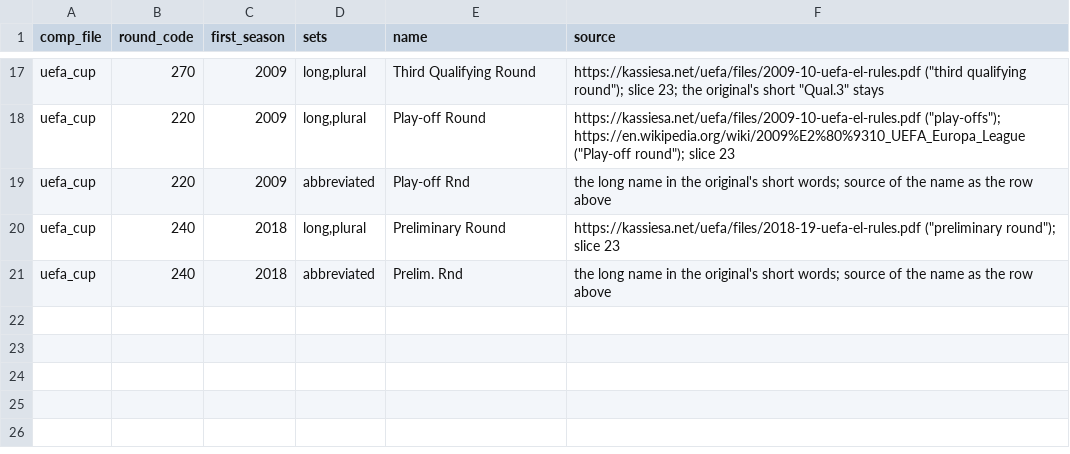
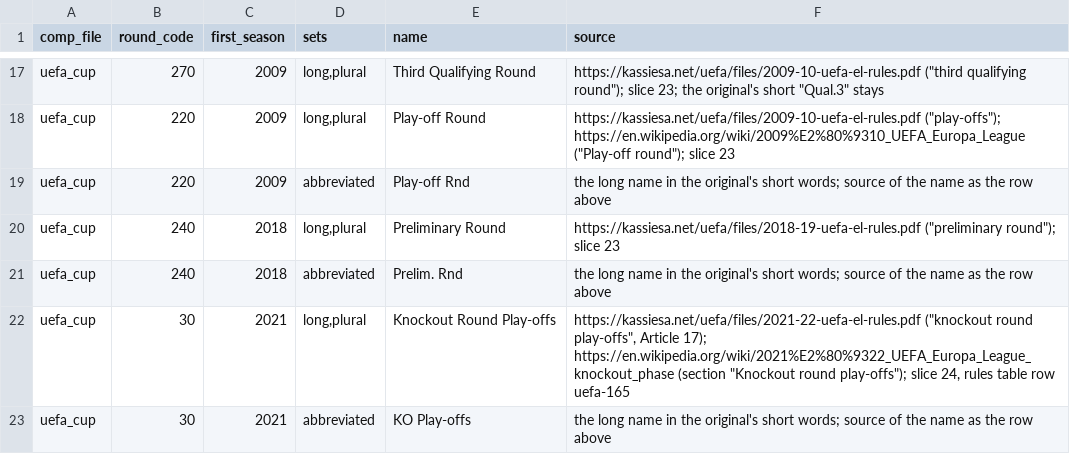
Before and after one commit to maxevans60/cm0102-bosman-edition, a TSV file: docs/research/round-names.tsv, drawn as a sheet; only a part is shown, gaps mark what is left out; the diff names each change by its address in the sheet, - before the commit and + after, or states it on an @@ line.

```diff
--- a/docs/research/round-names.tsv
+++ b/docs/research/round-names.tsv
+row 22: uefa_cup | 30 | 2021 | long,plural | Knockout Round Play-offs | https://kassiesa.net/uefa/files/2021-22-uefa-el-rules.pdf ("knockout round play-offs", Article 17); https://en.wikipedia.org/wiki/2021%E2%80%9322_UEFA_Europa_League_knockout_phase (section "Knockout round play-offs"); slice 24, rules table row uefa-165
+row 23: uefa_cup | 30 | 2021 | abbreviated | KO Play-offs | the long name in the original's short words; source of the name as the row above
```
Also changed, not shown: 7 other files.
